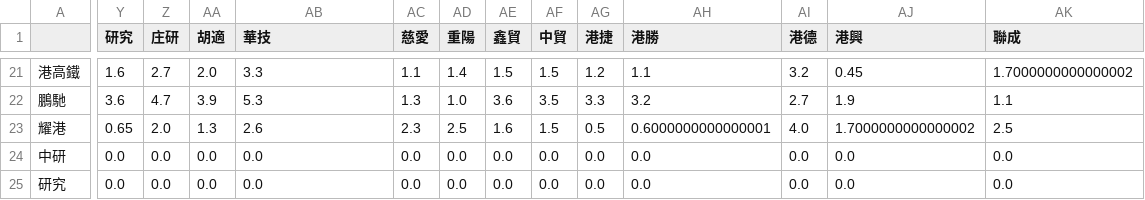
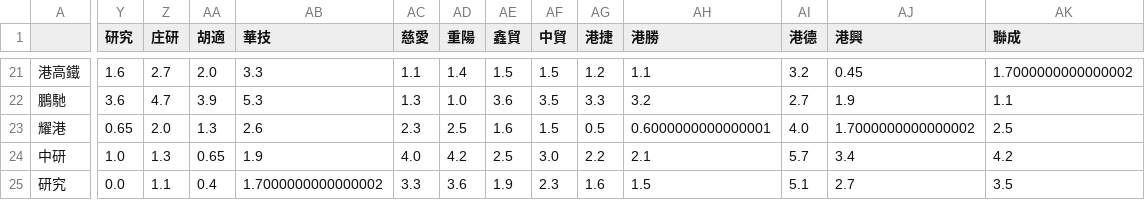
Before and after one commit to stupidpenguin/Fred_Final_Project, a CSV file: adjacency_matrix.csv, drawn as a sheet; only a part is shown, gaps mark what is left out; the diff covers the shown part only; the diff names each change by its address in the sheet, - before the commit and + after, or states it on an @@ line.

```diff
--- a/adjacency_matrix.csv
+++ b/adjacency_matrix.csv
-Y24 (研究): 0.0
+Y24 (研究): 1.0
-Z24 (庄研): 0.0
+Z24 (庄研): 1.3
-AA24 (胡適): 0.0
+AA24 (胡適): 0.65
-AB24 (華技): 0.0
+AB24 (華技): 1.9
-AC24 (慈愛): 0.0
+AC24 (慈愛): 4.0
-AD24 (重陽): 0.0
+AD24 (重陽): 4.2
-AE24 (鑫貿): 0.0
+AE24 (鑫貿): 2.5
-AF24 (中貿): 0.0
+AF24 (中貿): 3.0
-AG24 (港捷): 0.0
+AG24 (港捷): 2.2
-AH24 (港勝): 0.0
+AH24 (港勝): 2.1
-AI24 (港德): 0.0
+AI24 (港德): 5.7
-AJ24 (港興): 0.0
+AJ24 (港興): 3.4
-AK24 (聯成): 0.0
+AK24 (聯成): 4.2
-Z25 (庄研): 0.0
+Z25 (庄研): 1.1
-AA25 (胡適): 0.0
+AA25 (胡適): 0.4
-AB25 (華技): 0.0
+AB25 (華技): 1.7000000000000002
-AC25 (慈愛): 0.0
+AC25 (慈愛): 3.3
-AD25 (重陽): 0.0
+AD25 (重陽): 3.6
-AE25 (鑫貿): 0.0
+AE25 (鑫貿): 1.9
-AF25 (中貿): 0.0
+AF25 (中貿): 2.3
-AG25 (港捷): 0.0
+AG25 (港捷): 1.6
-AH25 (港勝): 0.0
+AH25 (港勝): 1.5
-AI25 (港德): 0.0
+AI25 (港德): 5.1
-AJ25 (港興): 0.0
+AJ25 (港興): 2.7
-AK25 (聯成): 0.0
+AK25 (聯成): 3.5
```
Also changed, not shown: 157 edited cells elsewhere in this file, 4 other files.
